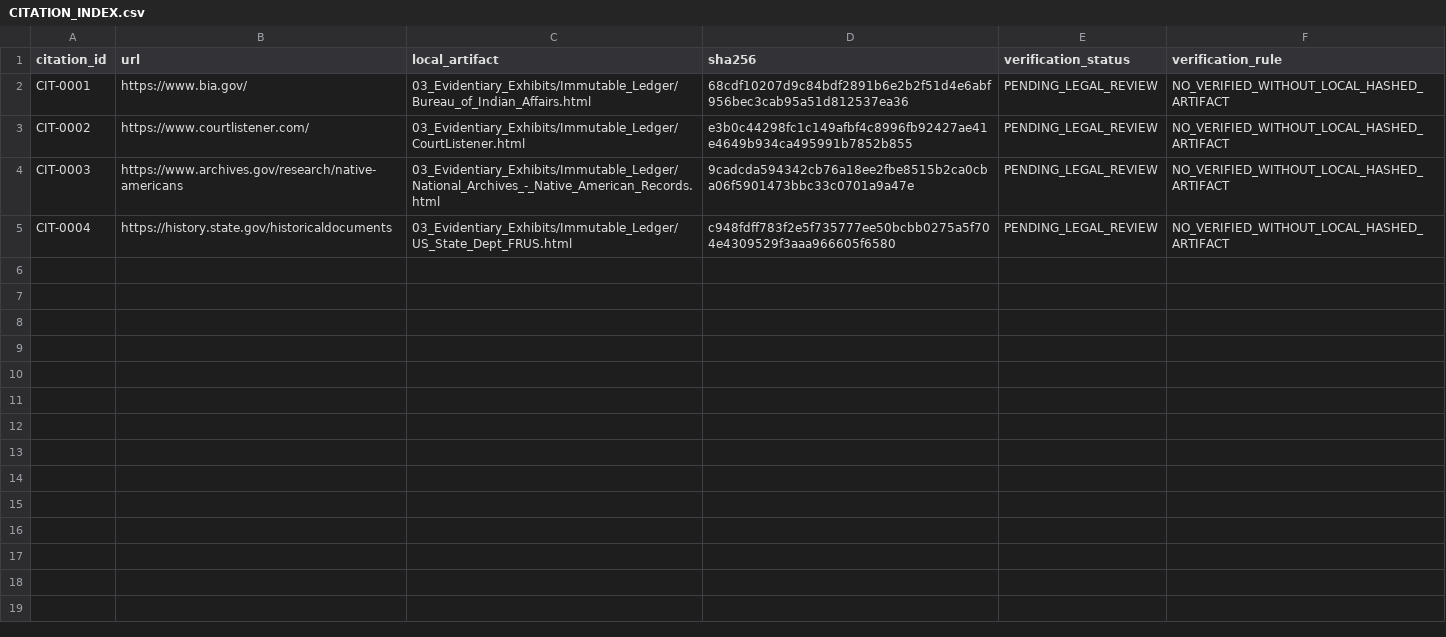
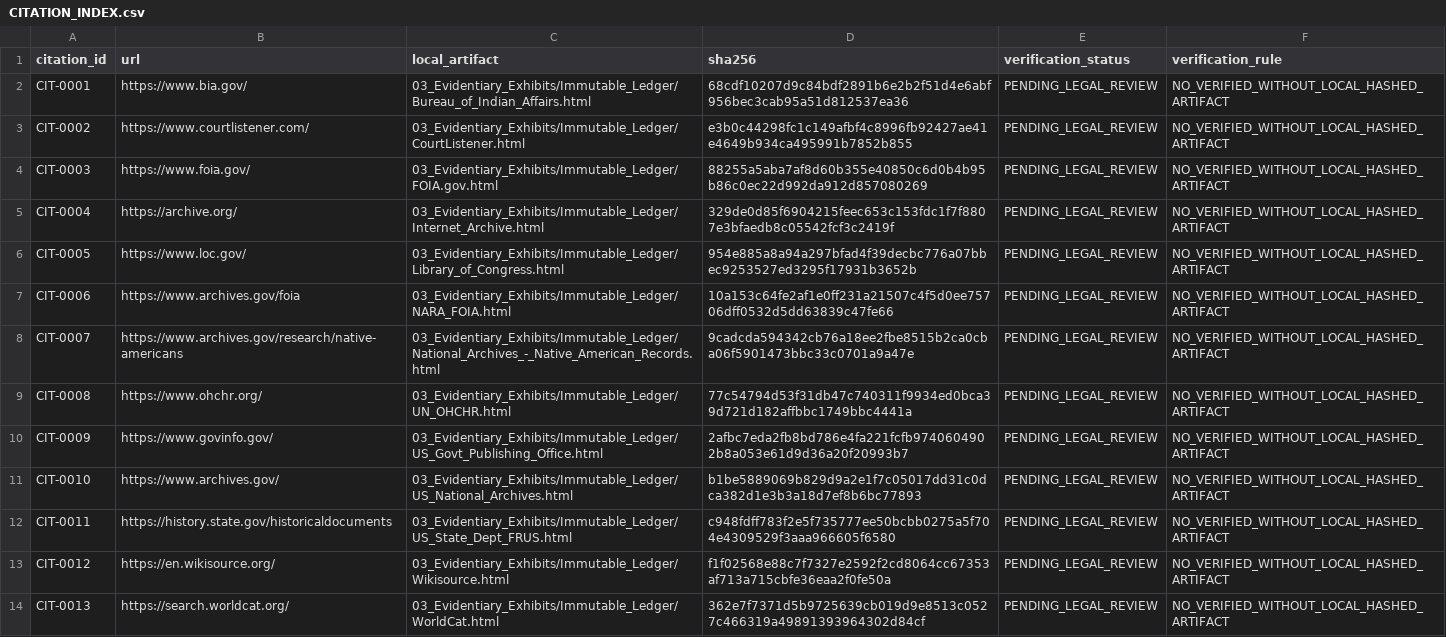
Before and after one commit to GlobalRestitutionAlliance/turtle-island-us-ak-king-island-native-community-master-litigation, a CSV file: 03_Evidentiary_Exhibits/CITATION_INDEX.csv, drawn as a sheet.

Commit message:
Batch 2b: harvest expanded sources, citations, manifests

```diff
--- a/03_Evidentiary_Exhibits/CITATION_INDEX.csv
+++ b/03_Evidentiary_Exhibits/CITATION_INDEX.csv
@@ -3,3 +3,12 @@ CIT-0001,https://www.bia.gov/,03_Evidentiary_Exhibits/Immutable_Ledger/Bureau_of
 CIT-0002,https://www.courtlistener.com/,03_Evidentiary_Exhibits/Immutable_Ledger/CourtListener.html,e3b0c44298fc1c149afbf4c8996fb92427ae41e4649b934ca495991b7852b855,PENDING_LEGAL_REVIEW,NO_VERIFIED_WITHOUT_LOCAL_HASHED_ARTIFACT
-CIT-0003,https://www.archives.gov/research/native-americans,03_Evidentiary_Exhibits/Immutable_Ledger/National_Archives_-_Native_American_Records.html,9cadcda594342cb76a18ee2fbe8515b2ca0cba06f5901473bbc33c0701a9a47e,PENDING_LEGAL_REVIEW,NO_VERIFIED_WITHOUT_LOCAL_HASHED_ARTIFACT
-CIT-0004,https://history.state.gov/historicaldocuments,03_Evidentiary_Exhibits/Immutable_Ledger/US_State_Dept_FRUS.html,c948fdff783f2e5f735777ee50bcbb0275a5f704e4309529f3aaa966605f6580,PENDING_LEGAL_REVIEW,NO_VERIFIED_WITHOUT_LOCAL_HASHED_ARTIFACT
+CIT-0003,https://www.foia.gov/,03_Evidentiary_Exhibits/Immutable_Ledger/FOIA.gov.html,88255a5aba7af8d60b355e40850c6d0b4b95b86c0ec22d992da912d857080269,PENDING_LEGAL_REVIEW,NO_VERIFIED_WITHOUT_LOCAL_HASHED_ARTIFACT
+CIT-0004,https://archive.org/,03_Evidentiary_Exhibits/Immutable_Ledger/Internet_Archive.html,329de0d85f6904215feec653c153fdc1f7f8807e3bfaedb8c05542fcf3c2419f,PENDING_LEGAL_REVIEW,NO_VERIFIED_WITHOUT_LOCAL_HASHED_ARTIFACT
+CIT-0005,https://www.loc.gov/,03_Evidentiary_Exhibits/Immutable_Ledger/Library_of_Congress.html,954e885a8a94a297bfad4f39decbc776a07bbec9253527ed3295f17931b3652b,PENDING_LEGAL_REVIEW,NO_VERIFIED_WITHOUT_LOCAL_HASHED_ARTIFACT
+CIT-0006,https://www.archives.gov/foia,03_Evidentiary_Exhibits/Immutable_Ledger/NARA_FOIA.html,10a153c64fe2af1e0ff231a21507c4f5d0ee75706dff0532d5dd63839c47fe66,PENDING_LEGAL_REVIEW,NO_VERIFIED_WITHOUT_LOCAL_HASHED_ARTIFACT
+CIT-0007,https://www.archives.gov/research/native-americans,03_Evidentiary_Exhibits/Immutable_Ledger/National_Archives_-_Native_American_Records.html,9cadcda594342cb76a18ee2fbe8515b2ca0cba06f5901473bbc33c0701a9a47e,PENDING_LEGAL_REVIEW,NO_VERIFIED_WITHOUT_LOCAL_HASHED_ARTIFACT
+CIT-0008,https://www.ohchr.org/,03_Evidentiary_Exhibits/Immutable_Ledger/UN_OHCHR.html,77c54794d53f31db47c740311f9934ed0bca39d721d182affbbc1749bbc4441a,PENDING_LEGAL_REVIEW,NO_VERIFIED_WITHOUT_LOCAL_HASHED_ARTIFACT
+CIT-0009,https://www.govinfo.gov/,03_Evidentiary_Exhibits/Immutable_Ledger/US_Govt_Publishing_Office.html,2afbc7eda2fb8bd786e4fa221fcfb9740604902b8a053e61d9d36a20f20993b7,PENDING_LEGAL_REVIEW,NO_VERIFIED_WITHOUT_LOCAL_HASHED_ARTIFACT
+CIT-0010,https://www.archives.gov/,03_Evidentiary_Exhibits/Immutable_Ledger/US_National_Archives.html,b1be5889069b829d9a2e1f7c05017dd31c0dca382d1e3b3a18d7ef8b6bc77893,PENDING_LEGAL_REVIEW,NO_VERIFIED_WITHOUT_LOCAL_HASHED_ARTIFACT
+CIT-0011,https://history.state.gov/historicaldocuments,03_Evidentiary_Exhibits/Immutable_Ledger/US_State_Dept_FRUS.html,c948fdff783f2e5f735777ee50bcbb0275a5f704e4309529f3aaa966605f6580,PENDING_LEGAL_REVIEW,NO_VERIFIED_WITHOUT_LOCAL_HASHED_ARTIFACT
+CIT-0012,https://en.wikisource.org/,03_Evidentiary_Exhibits/Immutable_Ledger/Wikisource.html,f1f02568e88c7f7327e2592f2cd8064cc67353af713a715cbfe36eaa2f0fe50a,PENDING_LEGAL_REVIEW,NO_VERIFIED_WITHOUT_LOCAL_HASHED_ARTIFACT
+CIT-0013,https://search.worldcat.org/,03_Evidentiary_Exhibits/Immutable_Ledger/WorldCat.html,362e7f7371d5b9725639cb019d9e8513c0527c466319a49891393964302d84cf,PENDING_LEGAL_REVIEW,NO_VERIFIED_WITHOUT_LOCAL_HASHED_ARTIFACT
```
Also changed, not shown: 34 other files.
